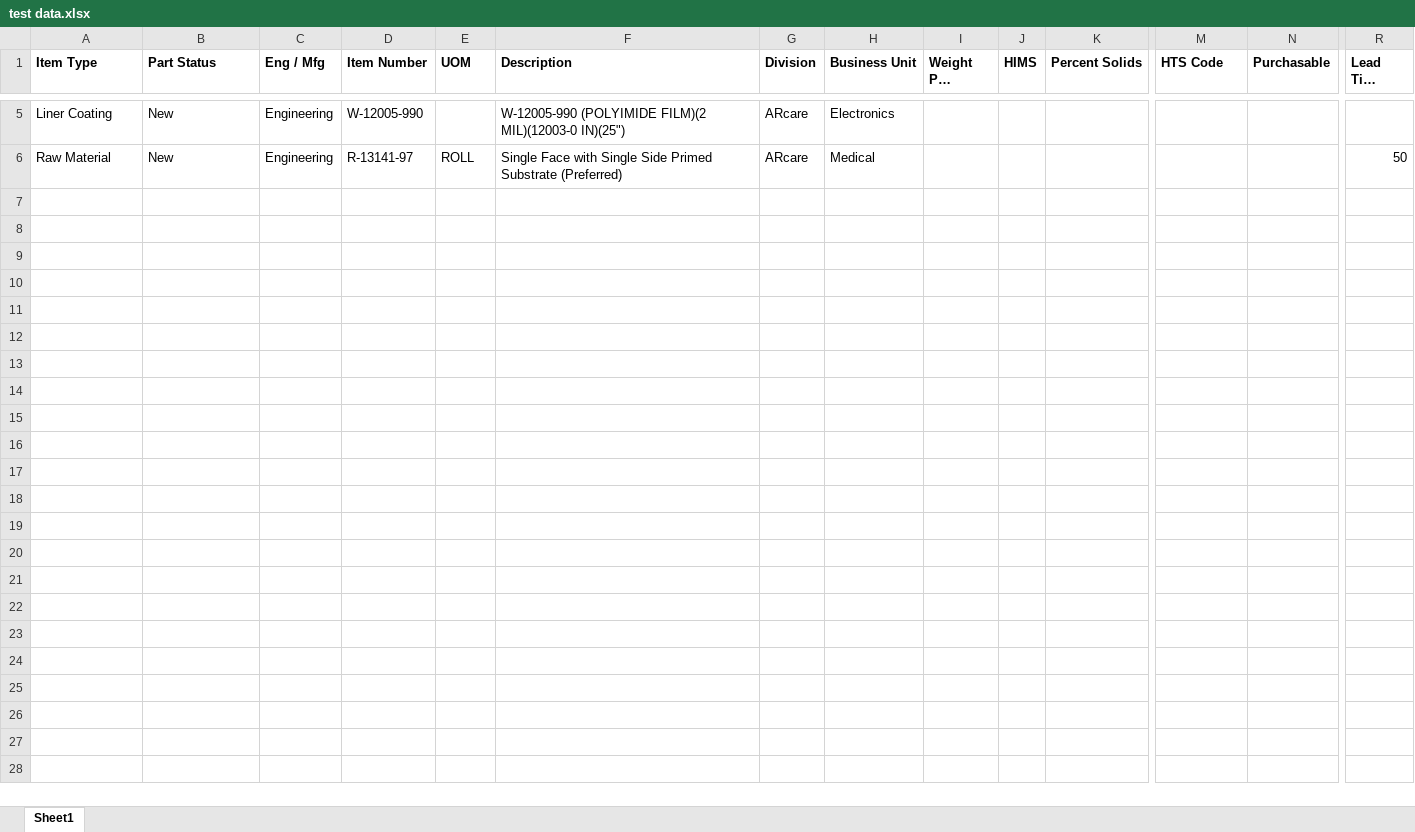
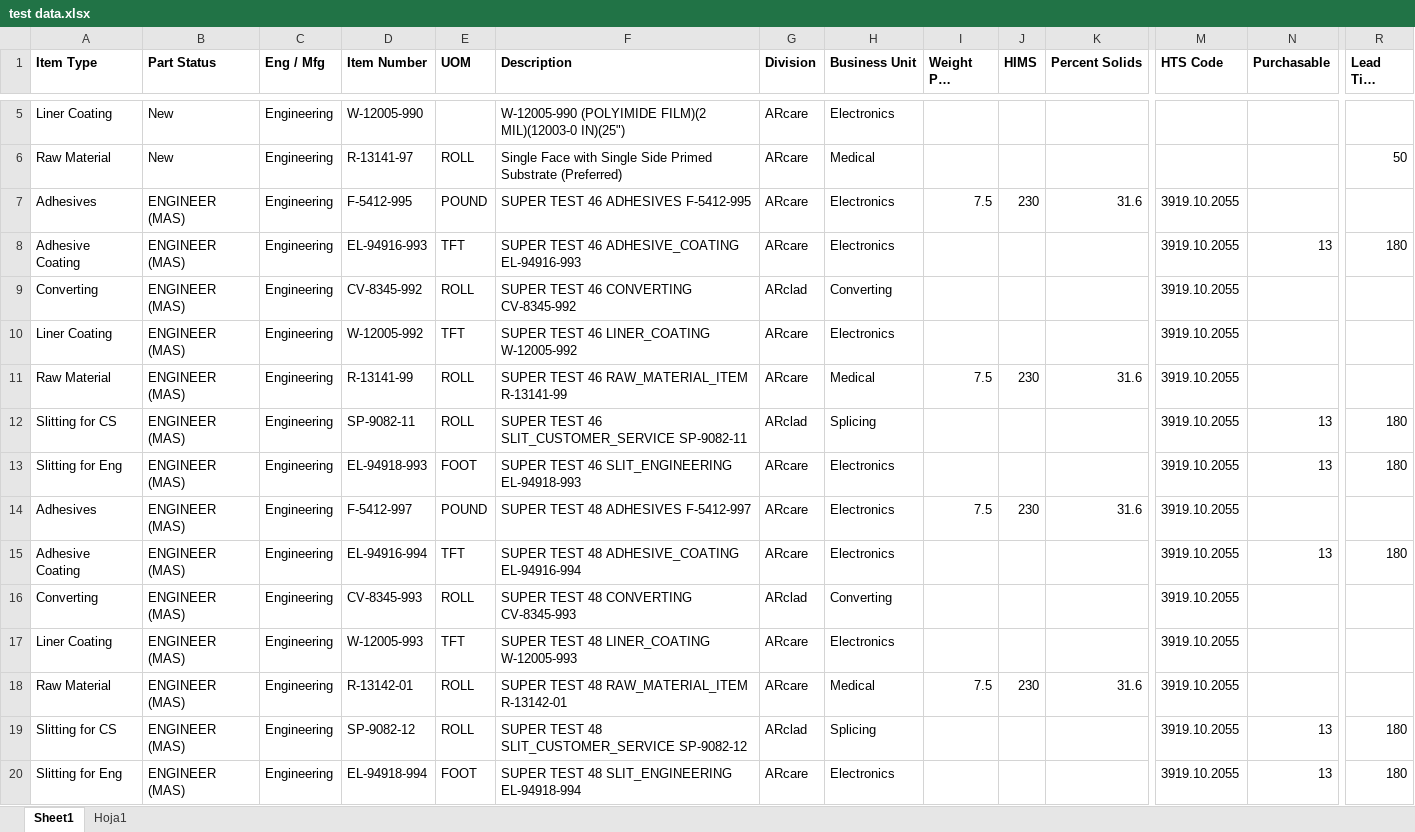
Before and after one commit to joelcalzadilla/Create-item-App, an Excel workbook: docs/test data.xlsx, sheet Sheet1, drawn as a sheet; only a part is shown, gaps mark what is left out; long unchanged cells end in …; values as stored, in another font and other column widths than the file's, no borders; rows hold the shown columns only; the diff names each change by its address in the sheet, - before the commit and + after, or states it on an @@ line.

Commit message:
App 139 + change design table attr_value

```diff
--- a/docs/test data.xlsx (sheet Sheet1)
+++ b/docs/test data.xlsx (sheet Sheet1)
+sheet tab: Hoja1
+row 7: Adhesives | ENGINEER (MAS) | Engineering | F-5412-995 | POUND | SUPER TEST 46 ADHESIVES F-5412-995 | ARcare | Electronics | 7.5 | 230 | 31.6 | 3919.10.2055
+row 8: Adhesive Coating | ENGINEER (MAS) | Engineering | EL-94916-993 | TFT | SUPER TEST 46 ADHESIVE_COATING EL-94916-993 | ARcare | Electronics |  |  |  | 3919.10.2055 | 13 | 180
+row 9: Converting | ENGINEER (MAS) | Engineering | CV-8345-992 | ROLL | SUPER TEST 46 CONVERTING CV-8345-992 | ARclad | Converting |  |  |  | 3919.10.2055
+row 10: Liner Coating | ENGINEER (MAS) | Engineering | W-12005-992 | TFT | SUPER TEST 46 LINER_COATING W-12005-992 | ARcare | Electronics |  |  |  | 3919.10.2055
+row 11: Raw Material | ENGINEER (MAS) | Engineering | R-13141-99 | ROLL | SUPER TEST 46 RAW_MATERIAL_ITEM R-13141-99 | ARcare | Medical | 7.5 | 230 | 31.6 | 3919.10.2055
+row 12: Slitting for CS | ENGINEER (MAS) | Engineering | SP-9082-11 | ROLL | SUPER TEST 46 SLIT_CUSTOMER_SERVICE SP-9082-11 | ARclad | Splicing |  |  |  | 3919.10.2055 | 13 | 180
+row 13: Slitting for Eng | ENGINEER (MAS) | Engineering | EL-94918-993 | FOOT | SUPER TEST 46 SLIT_ENGINEERING EL-94918-993 | ARcare | Electronics |  |  |  | 3919.10.2055 | 13 | 180
+row 14: Adhesives | ENGINEER (MAS) | Engineering | F-5412-997 | POUND | SUPER TEST 48 ADHESIVES F-5412-997 | ARcare | Electronics | 7.5 | 230 | 31.6 | 3919.10.2055
+row 15: Adhesive Coating | ENGINEER (MAS) | Engineering | EL-94916-994 | TFT | SUPER TEST 48 ADHESIVE_COATING EL-94916-994 | ARcare | Electronics |  |  |  | 3919.10.2055 | 13 | 180
+row 16: Converting | ENGINEER (MAS) | Engineering | CV-8345-993 | ROLL | SUPER TEST 48 CONVERTING CV-8345-993 | ARclad | Converting |  |  |  | 3919.10.2055
+row 17: Liner Coating | ENGINEER (MAS) | Engineering | W-12005-993 | TFT | SUPER TEST 48 LINER_COATING W-12005-993 | ARcare | Electronics |  |  |  | 3919.10.2055
+row 18: Raw Material | ENGINEER (MAS) | Engineering | R-13142-01 | ROLL | SUPER TEST 48 RAW_MATERIAL_ITEM R-13142-01 | ARcare | Medical | 7.5 | 230 | 31.6 | 3919.10.2055
+row 19: Slitting for CS | ENGINEER (MAS) | Engineering | SP-9082-12 | ROLL | SUPER TEST 48 SLIT_CUSTOMER_SERVICE SP-9082-12 | ARclad | Splicing |  |  |  | 3919.10.2055 | 13 | 180
+row 20: Slitting for Eng | ENGINEER (MAS) | Engineering | EL-94918-994 | FOOT | SUPER TEST 48 SLIT_ENGINEERING EL-94918-994 | ARcare | Electronics |  |  |  | 3919.10.2055 | 13 | 180
```
Also changed, not shown: 18 other files.
